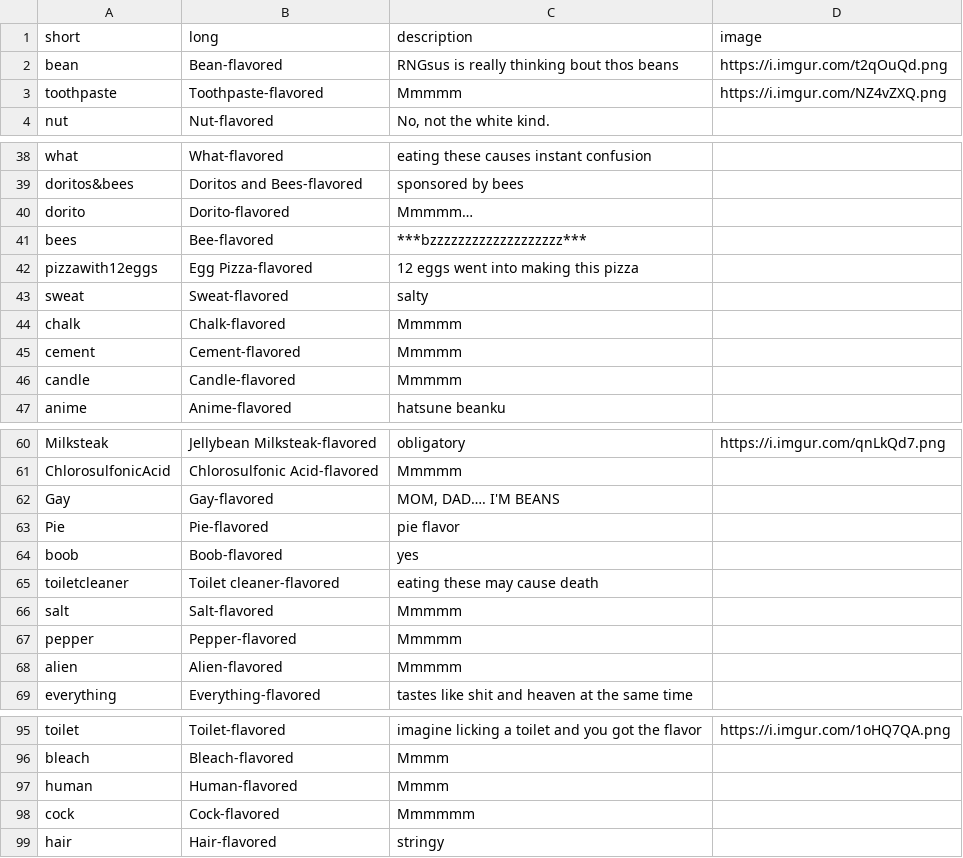
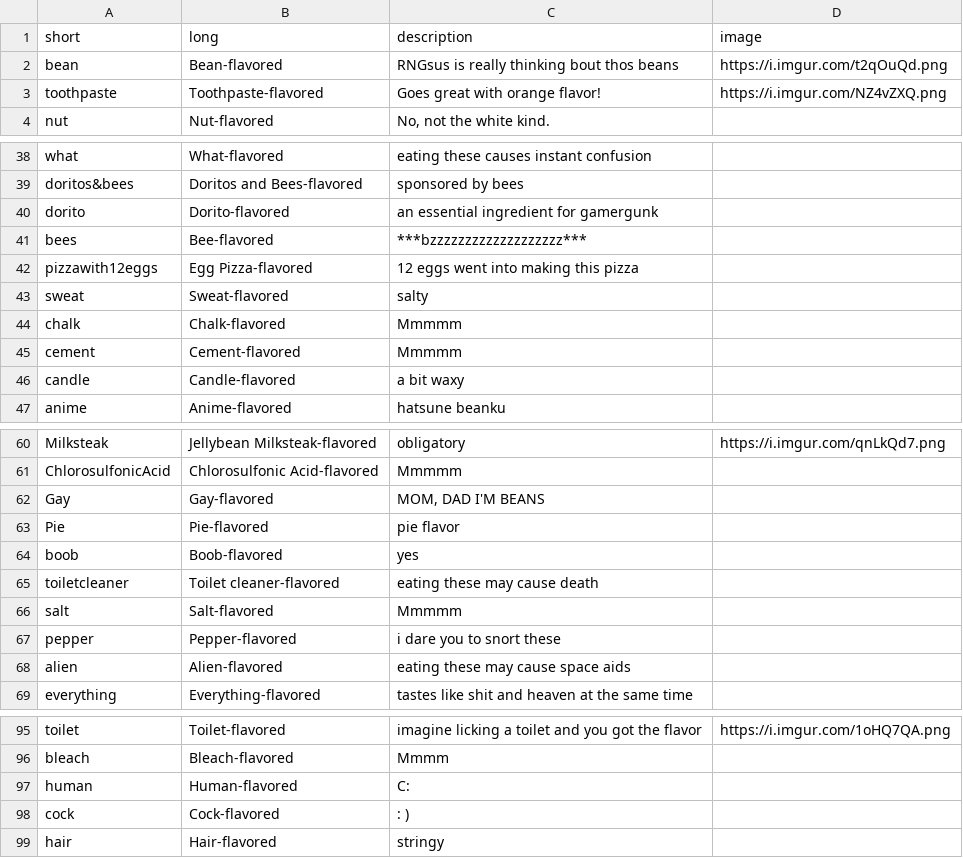
Before and after one commit to MrFastZombie/BeanBotJS, a CSV file: beanflavors.csv, drawn as a sheet; only a part is shown, gaps mark what is left out; the diff covers the shown part only; the diff names each change by its address in the sheet, - before the commit and + after, or states it on an @@ line.

Commit message:
More flavors

```diff
--- a/beanflavors.csv
+++ b/beanflavors.csv
-C3 (description): Mmmmm
+C3 (description): Goes great with orange flavor!
-C40 (description): Mmmmm…
+C40 (description): an essential ingredient for gamergunk
-C46 (description): Mmmmm
+C46 (description): a bit waxy
-C62 (description): MOM, DAD…. I'M BEANS
+C62 (description): MOM, DAD I'M BEANS
-C67 (description): Mmmmm
+C67 (description): i dare you to snort these
-C68 (description): Mmmmm
+C68 (description): eating these may cause space aids
-C97 (description): Mmmm
+C97 (description): C:
-C98 (description): Mmmmmm
+C98 (description): : )
```
Also changed, not shown: 2 edited cells elsewhere in this file.
